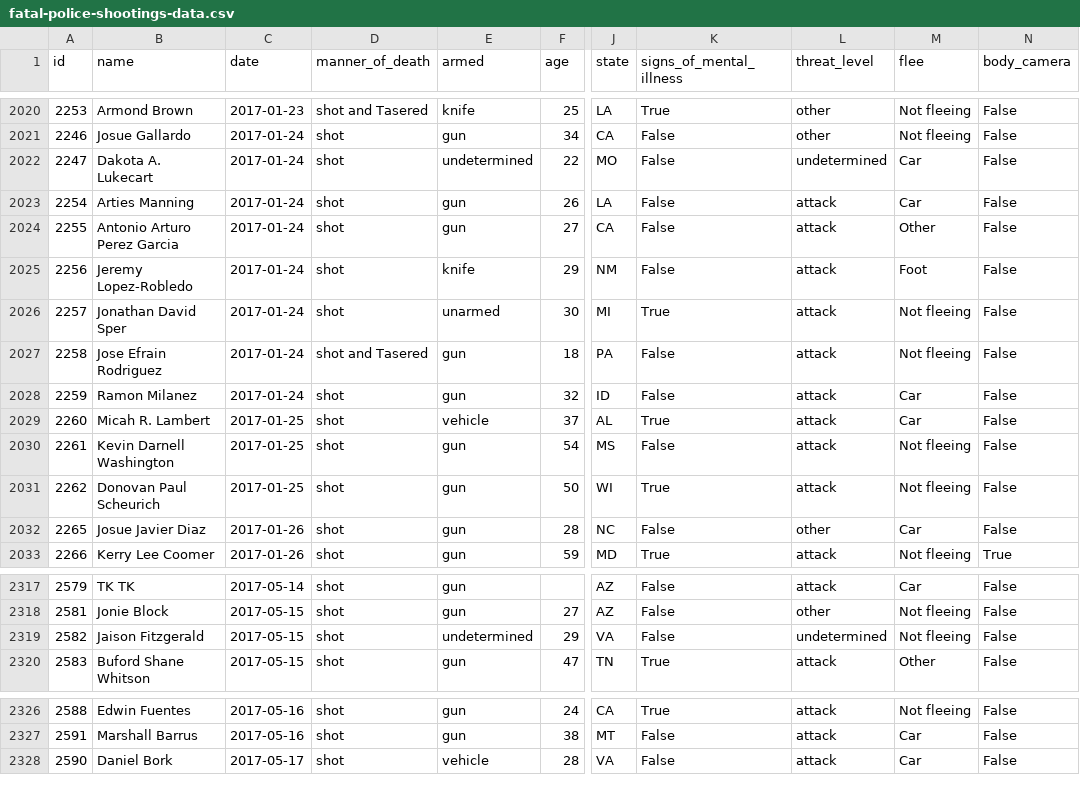
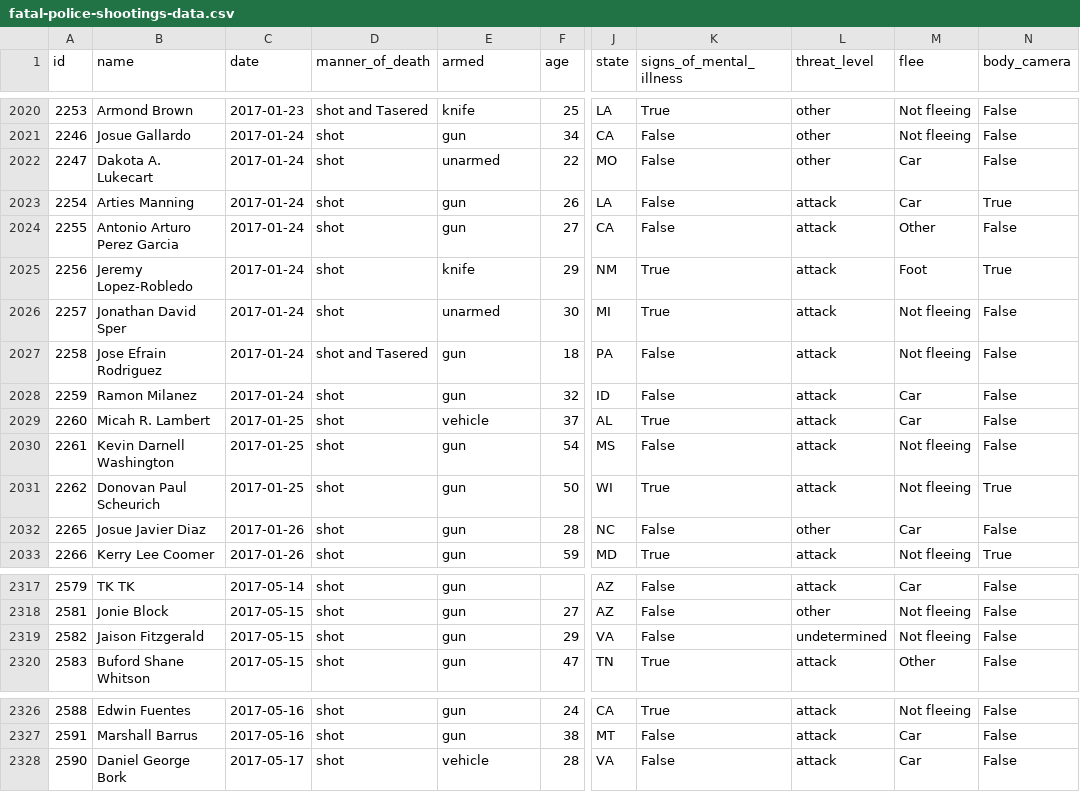
Before and after one commit to joshbegley/wapo-police-shootings, a CSV file: fatal-police-shootings-data.csv, drawn as a sheet; only a part is shown, gaps mark what is left out; the diff names each change by its address in the sheet, - before the commit and + after, or states it on an @@ line.

Commit message:
automatic updates

```diff
--- a/fatal-police-shootings-data.csv
+++ b/fatal-police-shootings-data.csv
-E2022 (armed): undetermined
+E2022 (armed): unarmed
-L2022 (threat_level): undetermined
+L2022 (threat_level): other
-N2023 (body_camera): False
+N2023 (body_camera): True
-K2025 (signs_of_mental_illness): False
+K2025 (signs_of_mental_illness): True
-N2025 (body_camera): False
+N2025 (body_camera): True
-N2031 (body_camera): False
+N2031 (body_camera): True
-E2319 (armed): undetermined
+E2319 (armed): gun
-B2328 (name): Daniel Bork
+B2328 (name): Daniel George Bork
```
